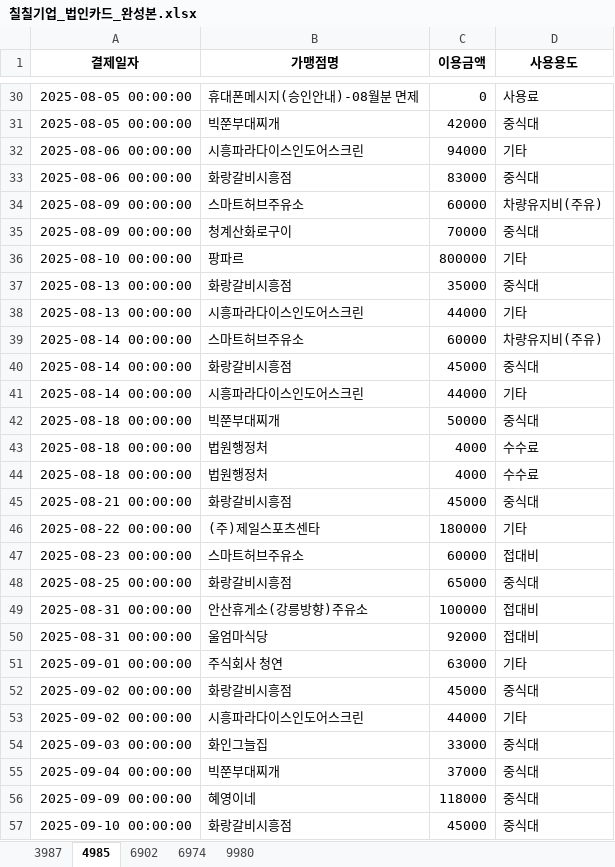
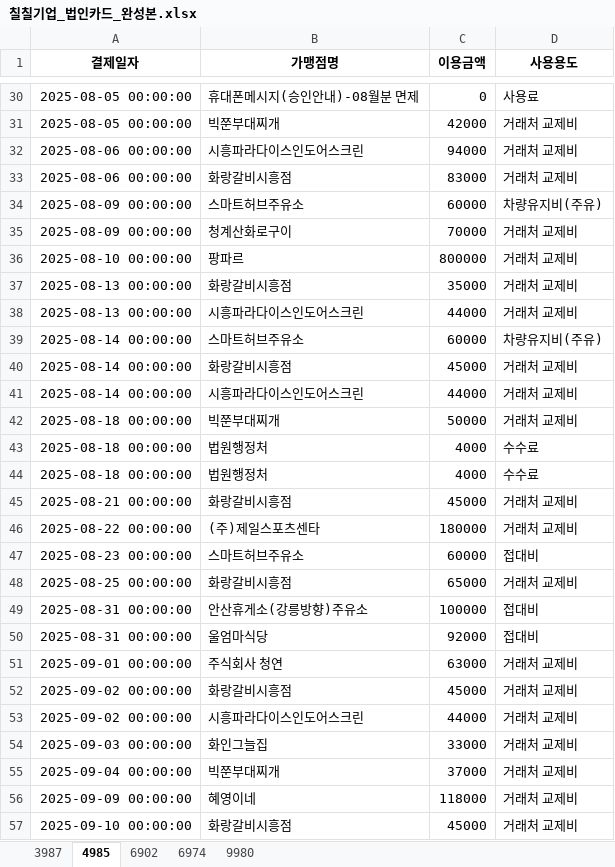
Before and after one commit to shinjadong/77co, an Excel workbook: output/칠칠기업_법인카드_완성본.xlsx, sheet 4985, drawn as a sheet; only a part is shown, gaps mark what is left out; values as stored, in another font and other column widths than the file's, no borders; the diff covers the shown part only; the diff names each change by its address in the sheet, - before the commit and + after, or states it on an @@ line.

```diff
--- a/output/칠칠기업_법인카드_완성본.xlsx (sheet 4985)
+++ b/output/칠칠기업_법인카드_완성본.xlsx (sheet 4985)
-D31 (사용용도): 중식대
+D31 (사용용도): 거래처 교제비
-D32 (사용용도): 기타
+D32 (사용용도): 거래처 교제비
-D33 (사용용도): 중식대
+D33 (사용용도): 거래처 교제비
-D35 (사용용도): 중식대
+D35 (사용용도): 거래처 교제비
-D36 (사용용도): 기타
+D36 (사용용도): 거래처 교제비
-D37 (사용용도): 중식대
+D37 (사용용도): 거래처 교제비
-D38 (사용용도): 기타
+D38 (사용용도): 거래처 교제비
-D40 (사용용도): 중식대
+D40 (사용용도): 거래처 교제비
-D41 (사용용도): 기타
+D41 (사용용도): 거래처 교제비
-D42 (사용용도): 중식대
+D42 (사용용도): 거래처 교제비
-D45 (사용용도): 중식대
+D45 (사용용도): 거래처 교제비
-D46 (사용용도): 기타
+D46 (사용용도): 거래처 교제비
-D48 (사용용도): 중식대
+D48 (사용용도): 거래처 교제비
-D51 (사용용도): 기타
+D51 (사용용도): 거래처 교제비
-D52 (사용용도): 중식대
+D52 (사용용도): 거래처 교제비
-D53 (사용용도): 기타
+D53 (사용용도): 거래처 교제비
-D54:D57 (사용용도): 중식대
+D54:D57 (사용용도): 거래처 교제비
```
Also changed, not shown: 38 edited cells elsewhere in this sheet, sheet 6974, 2 other files.
